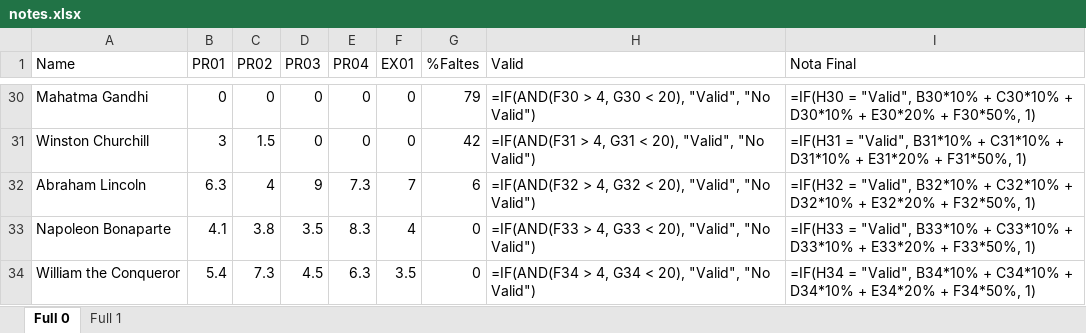
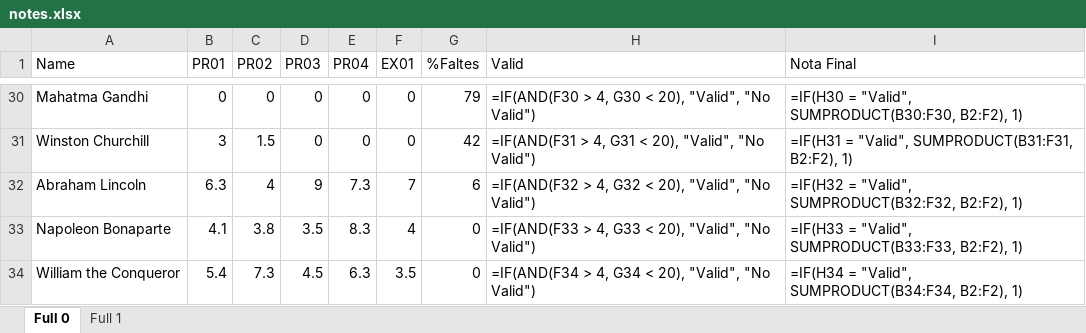
Before and after one commit to Barg0s/DAM2, an Excel workbook: EXCEL/notes.xlsx, sheet Full 0, drawn as a sheet; only a part is shown, gaps mark what is left out; values as stored, in another font and other column widths than the file's, no borders; formulas are shown in place of their values; conditional formats not drawn; the diff covers the shown part only; the diff names each change by its address in the sheet, - before the commit and + after, or states it on an @@ line.

```diff
--- a/EXCEL/notes.xlsx (sheet Full 0)
+++ b/EXCEL/notes.xlsx (sheet Full 0)
-I30 (Nota Final): …= "Valid", B30*10% + C30*10% + D30*10% + E30*20% + F30*50%, 1)
+I30 (Nota Final): …= "Valid", SUMPRODUCT(B30:F30, B2:F2), 1)
-I31 (Nota Final): …= "Valid", B31*10% + C31*10% + D31*10% + E31*20% + F31*50%, 1)
+I31 (Nota Final): …= "Valid", SUMPRODUCT(B31:F31, B2:F2), 1)
-I32 (Nota Final): …= "Valid", B32*10% + C32*10% + D32*10% + E32*20% + F32*50%, 1)
+I32 (Nota Final): …= "Valid", SUMPRODUCT(B32:F32, B2:F2), 1)
-I33 (Nota Final): …= "Valid", B33*10% + C33*10% + D33*10% + E33*20% + F33*50%, 1)
+I33 (Nota Final): …= "Valid", SUMPRODUCT(B33:F33, B2:F2), 1)
-I34 (Nota Final): …= "Valid", B34*10% + C34*10% + D34*10% + E34*20% + F34*50%, 1)
+I34 (Nota Final): …= "Valid", SUMPRODUCT(B34:F34, B2:F2), 1)
```
Also changed, not shown: 27 edited cells elsewhere in this sheet, sheet Full 1, 1 other file.
